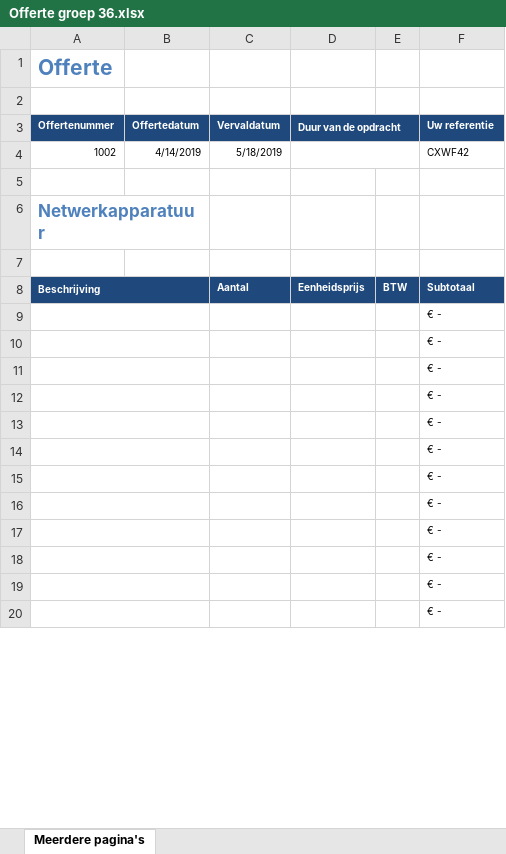
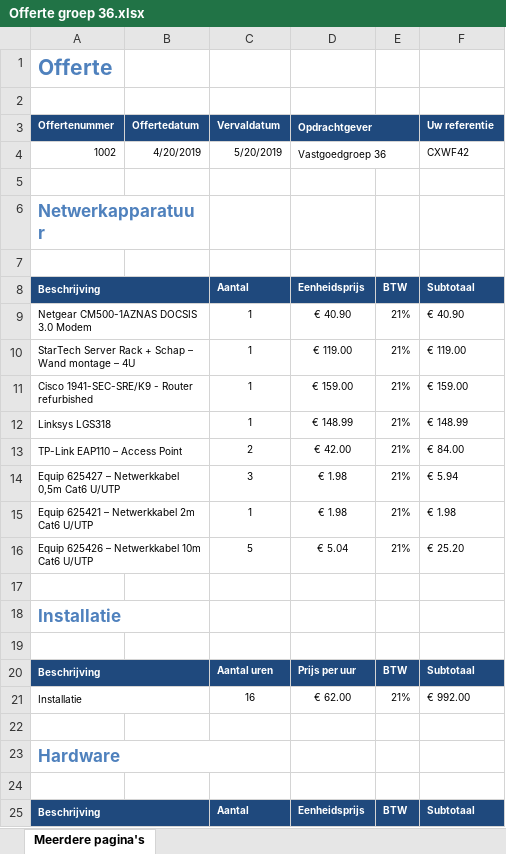
Before and after one commit to JensVL/projecten2, an Excel workbook: opdracht03/documentatie/Offerte groep 36.xlsx, sheet Meerdere pagina's, drawn as a sheet; only a part is shown; values as stored, in another font and other column widths than the file's, no borders; removed rows and columns are numbered as before the commit, all else as after; the diff covers the shown part only; the diff names each change by its address in the sheet, - before the commit and + after, or states it on an @@ line.

Commit message:
G36 & G40: Offertes

```diff
--- a/opdracht03/documentatie/Offerte groep 36.xlsx (sheet Meerdere pagina's)
+++ b/opdracht03/documentatie/Offerte groep 36.xlsx (sheet Meerdere pagina's)
-D3: Duur van de opdracht
+D3: Opdrachtgever
-B4 (Offertedatum): 4/14/2019
+B4 (Offertedatum): 4/20/2019
-C4 (Vervaldatum): 5/18/2019
+C4 (Vervaldatum): 5/20/2019
-D4 (Opdrachtgever): (empty)
+D4 (Opdrachtgever): Vastgoedgroep 36
-row 9:  |  |  |  |  | € -
-row 10:  |  |  |  |  | € -
-row 11:  |  |  |  |  | € -
-row 12:  |  |  |  |  | € -
-row 13:  |  |  |  |  | € -
-row 14:  |  |  |  |  | € -
-row 15:  |  |  |  |  | € -
-row 16:  |  |  |  |  | € -
+row 9: Netgear CM500-1AZNAS DOCSIS 3.0 Modem |  | 1 | € 40.90 | 21% | € 40.90
+row 10: StarTech Server Rack + Schap – Wand montage – 4U |  | 1 | € 119.00 | 21% | € 119.00
+row 11: Cisco 1941-SEC-SRE/K9 - Router refurbished |  | 1 | € 159.00 | 21% | € 159.00
+row 12: Linksys LGS318 |  | 1 | € 148.99 | 21% | € 148.99
+row 13: TP-Link EAP110 – Access Point |  | 2 | € 42.00 | 21% | € 84.00
+row 14: Equip 625427 – Netwerkkabel 0,5m Cat6 U/UTP |  | 3 | € 1.98 | 21% | € 5.94
+row 15: Equip 625421 – Netwerkkabel 2m Cat6 U/UTP |  | 1 | € 1.98 | 21% | € 1.98
+row 16: Equip 625426 – Netwerkkabel 10m Cat6 U/UTP |  | 5 | € 5.04 | 21% | € 25.20
-A17:B17 merged
-F17 (Uw referentie): € -
+F17 (Uw referentie): (empty)
+row 18: Installatie
-A18:B18 merged
-F19 (Uw referentie): € -
+F19 (Uw referentie): (empty)
+row 20: Beschrijving |  | Aantal uren | Prijs per uur | BTW | Subtotaal
+row 21: Installatie |  | 16 | € 62.00 | 21% | € 992.00
-A19:B19 merged
-F22 (Uw referentie): € -
+F22 (Uw referentie): (empty)
+row 23: Hardware
-A20:B20 merged
-F24 (Uw referentie): € -
+F24 (Uw referentie): (empty)
+row 25: Beschrijving |  | Aantal | Eenheidsprijs | BTW | Subtotaal
```
Also changed, not shown: 17 added rows, 25 removed rows, 6 edited cells and merged cells elsewhere in this sheet, formulas that keep their value, charts or pictures, opdracht03/documentatie/Offerte groep 40.xlsx.
